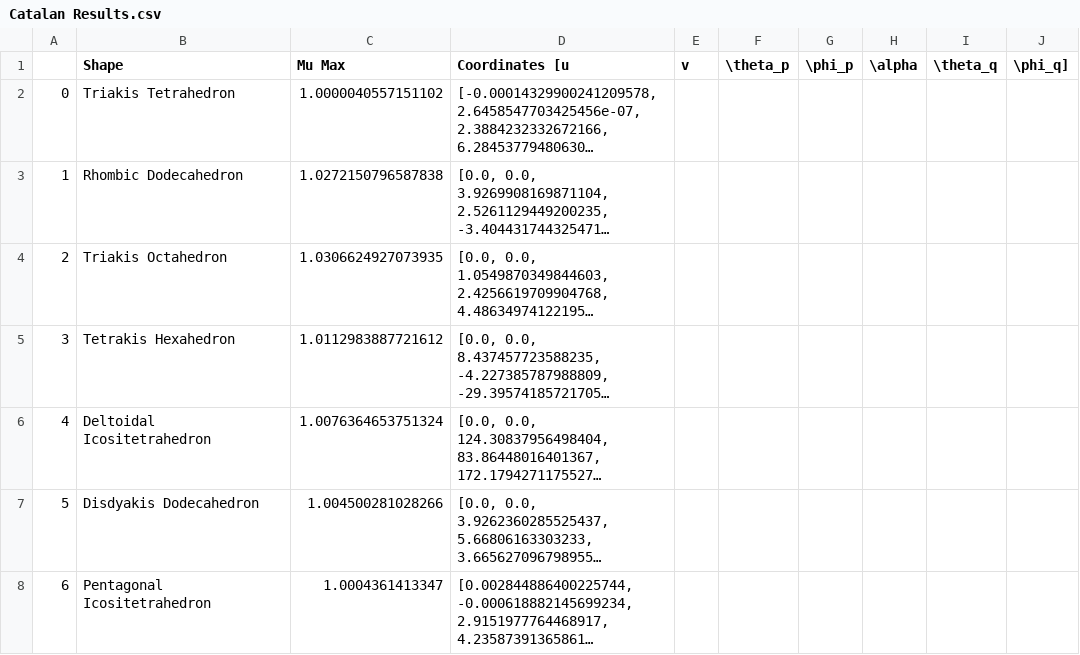
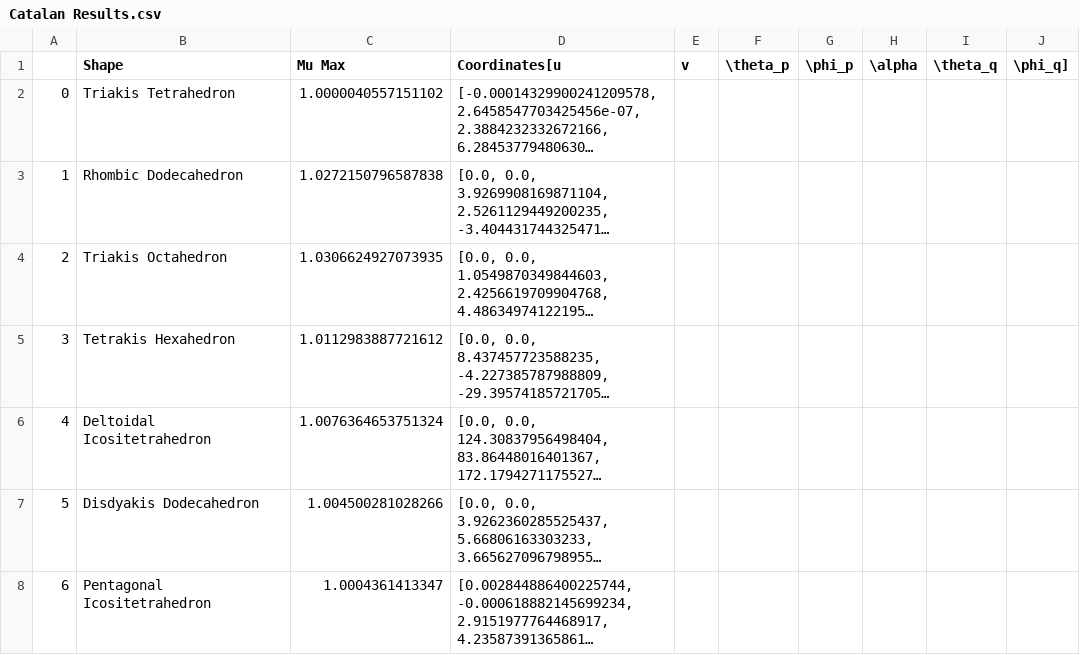
Before and after one commit to RajGosain13/RupertResults, a CSV file: Catalan Results.csv, drawn as a sheet; only a part is shown; long unchanged cells end in …; the diff names each change by its address in the sheet, - before the commit and + after, or states it on an @@ line.

Commit message:
Update Catalan Results.csv

```diff
--- a/Catalan Results.csv
+++ b/Catalan Results.csv
-D1: Coordinates [u
+D1: Coordinates[u
```
